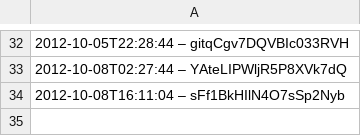
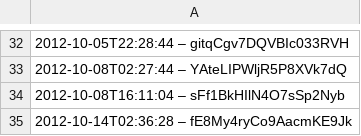
Before and after one commit to slunfuedrac/arbitrage-bot, a CSV file: data.csv, drawn as a sheet; only a part is shown, gaps mark what is left out; the diff names each change by its address in the sheet, - before the commit and + after, or states it on an @@ line.

Commit message:
Enhance logging in data.csv

```diff
--- a/data.csv
+++ b/data.csv
+row 35: 2012-10-14T02:36:28 – fE8My4ryCo9AacmKE9Jk
```
